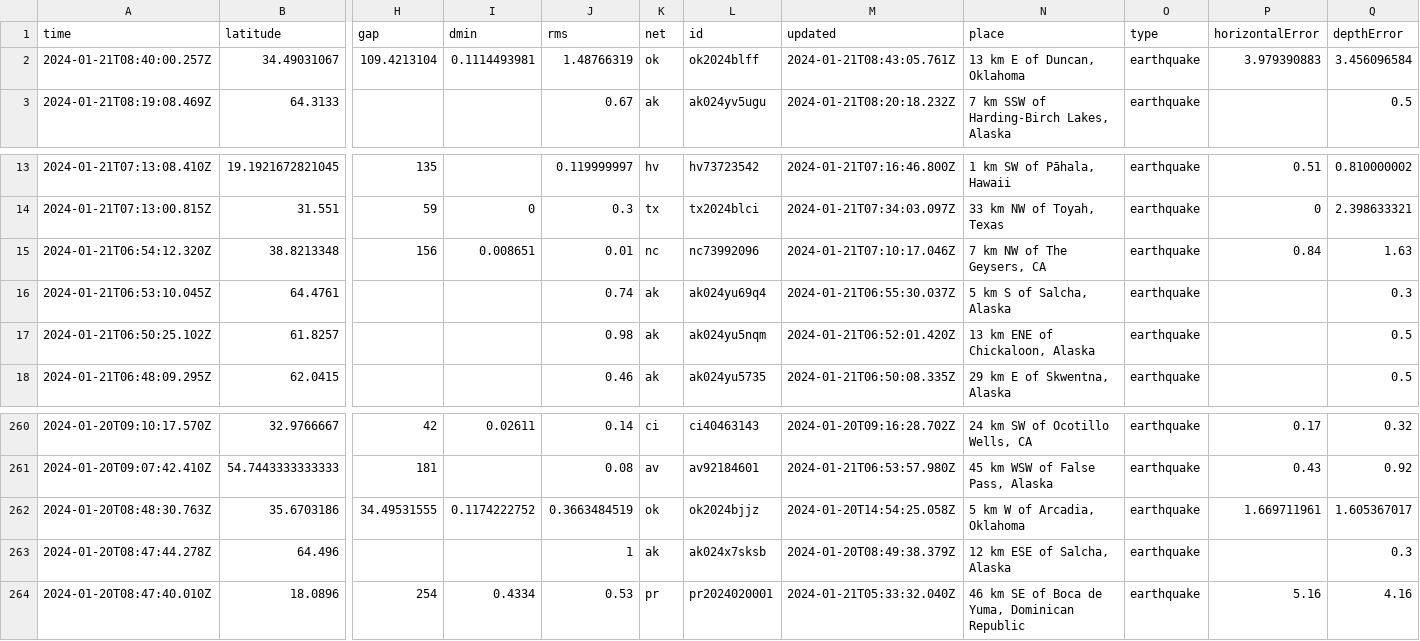
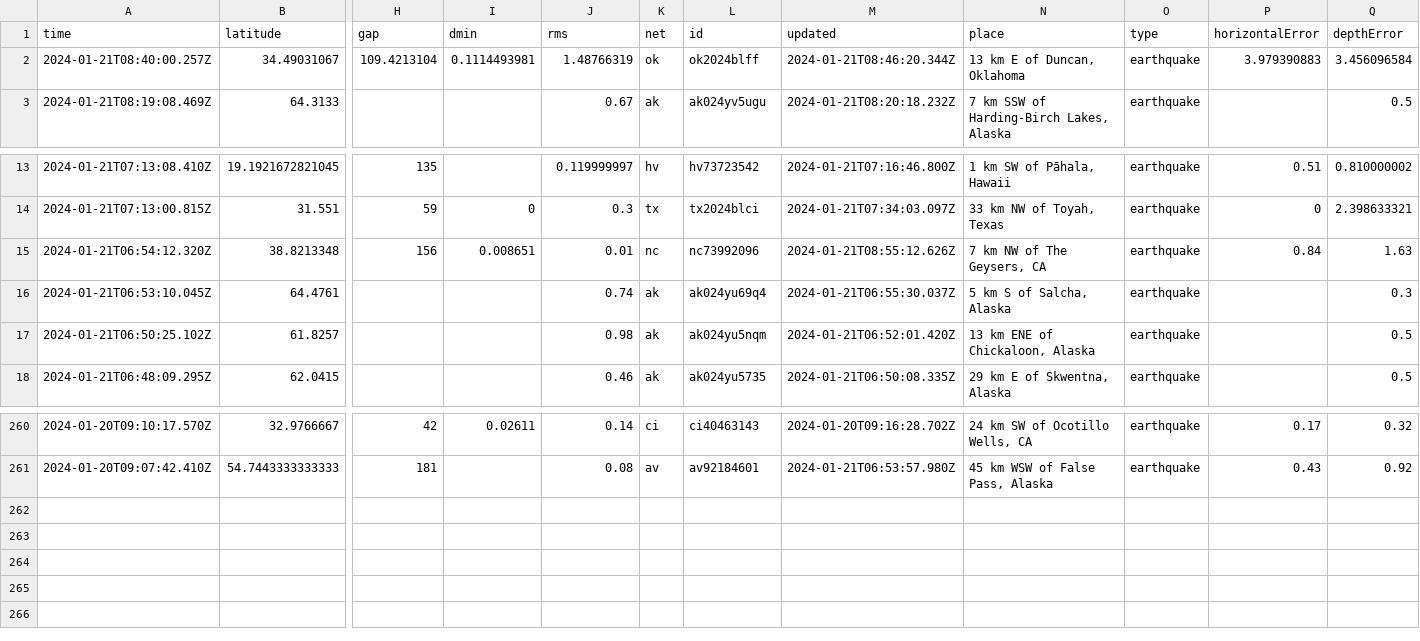
Before and after one commit to n2020h/earthquake-data, a CSV file: usgs_most_recent.csv, drawn as a sheet; only a part is shown, gaps mark what is left out; rows hold the shown columns only; the diff names each change by its address in the sheet, - before the commit and + after, or states it on an @@ line.

```diff
--- a/usgs_most_recent.csv
+++ b/usgs_most_recent.csv
-M2 (updated): 2024-01-21T08:43:05.761Z
+M2 (updated): 2024-01-21T08:46:20.344Z
-M15 (updated): 2024-01-21T07:10:17.046Z
+M15 (updated): 2024-01-21T08:55:12.626Z
-row 262: 2024-01-20T08:48:30.763Z | 35.6703186 | 34.49531555 | 0.1174222752 | 0.3663484519 | ok | ok2024bjjz | 2024-01-20T14:54:25.058Z | 5 km W of Arcadia, Oklahoma | earthquake | 1.669711961 | 1.605367017
-row 263: 2024-01-20T08:47:44.278Z | 64.496 |  |  | 1 | ak | ak024x7sksb | 2024-01-20T08:49:38.379Z | 12 km ESE of Salcha, Alaska | earthquake |  | 0.3
-row 264: 2024-01-20T08:47:40.010Z | 18.0896 | 254 | 0.4334 | 0.53 | pr | pr2024020001 | 2024-01-21T05:33:32.040Z | 46 km SE of Boca de Yuma, Dominican Republic | earthquake | 5.16 | 4.16
```
